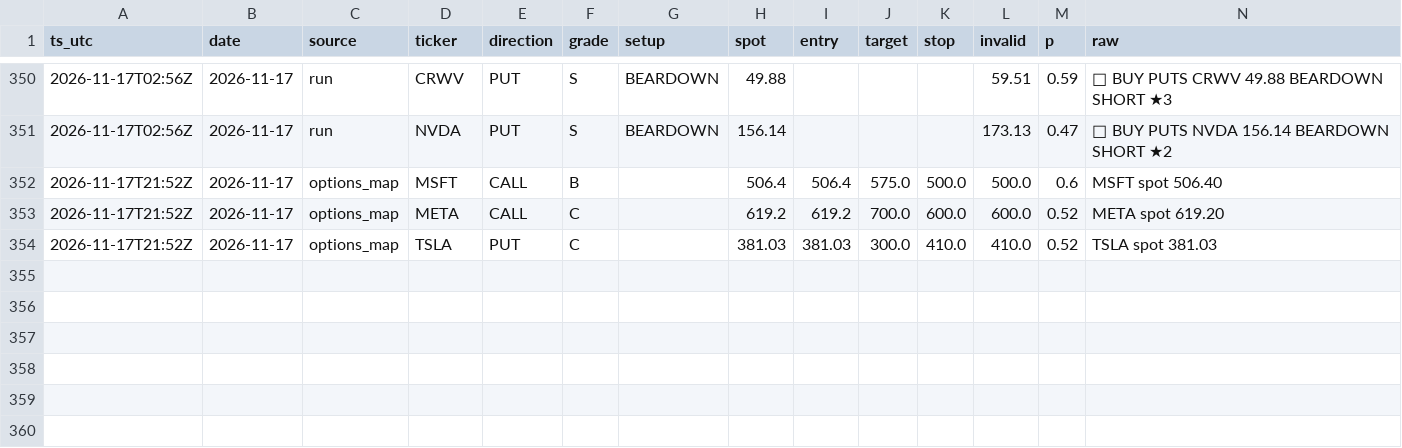
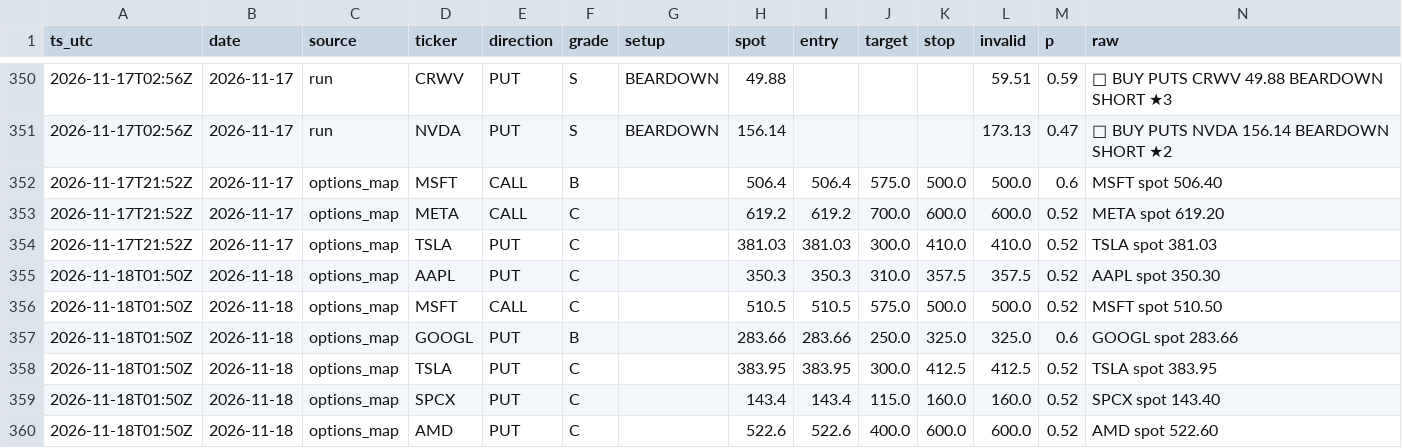
Before and after one commit to dincerorc-rgb/OptScan-1, a CSV file: state/signals.csv, drawn as a sheet; only a part is shown, gaps mark what is left out.

Commit message:
calib: log signals [skip ci]

```diff
--- a/state/signals.csv
+++ b/state/signals.csv
@@ -354 +354,7 @@ ts_utc,date,source,ticker,direction,grade,setup,spot,entry,target,stop,invalid,p
 2026-11-17T21:52Z,2026-11-17,options_map,TSLA,PUT,C,,381.03,381.03,300.0,410.0,410.0,0.52,TSLA  spot 381.03
+2026-11-18T01:50Z,2026-11-18,options_map,AAPL,PUT,C,,350.3,350.3,310.0,357.5,357.5,0.52,AAPL  spot 350.30
+2026-11-18T01:50Z,2026-11-18,options_map,MSFT,CALL,C,,510.5,510.5,575.0,500.0,500.0,0.52,MSFT  spot 510.50
+2026-11-18T01:50Z,2026-11-18,options_map,GOOGL,PUT,B,,283.66,283.66,250.0,325.0,325.0,0.6,GOOGL  spot 283.66
+2026-11-18T01:50Z,2026-11-18,options_map,TSLA,PUT,C,,383.95,383.95,300.0,412.5,412.5,0.52,TSLA  spot 383.95
+2026-11-18T01:50Z,2026-11-18,options_map,SPCX,PUT,C,,143.4,143.4,115.0,160.0,160.0,0.52,SPCX  spot 143.40
+2026-11-18T01:50Z,2026-11-18,options_map,AMD,PUT,C,,522.6,522.6,400.0,600.0,600.0,0.52,AMD  spot 522.60
```
